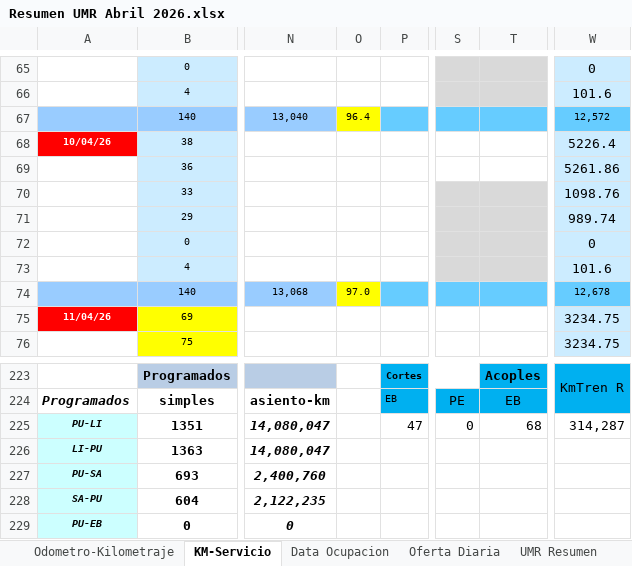
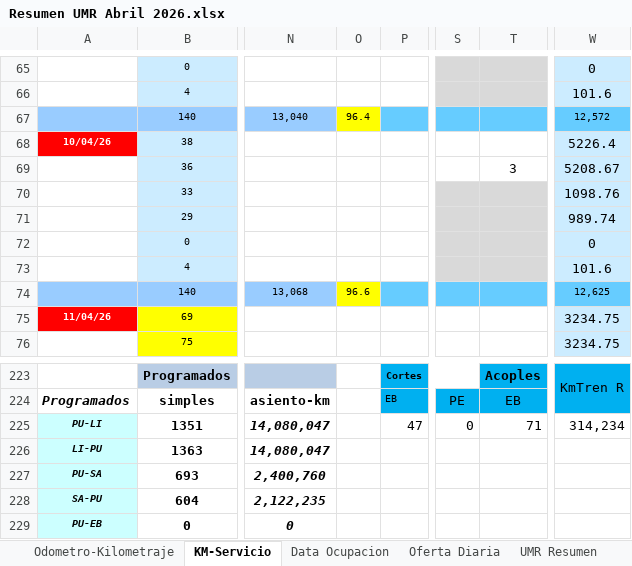
Before and after one commit to antoniorra1983-ops/Datos-Operacionales, an Excel workbook: data/umr/Resumen UMR Abril 2026.xlsx, sheet KM-Servicio, drawn as a sheet; only a part is shown, gaps mark what is left out; values as stored, in another font and other column widths than the file's, no borders; conditional formats not drawn; the diff names each change by its address in the sheet, - before the commit and + after, or states it on an @@ line.

```diff
--- a/data/umr/Resumen UMR Abril 2026.xlsx (sheet KM-Servicio)
+++ b/data/umr/Resumen UMR Abril 2026.xlsx (sheet KM-Servicio)
-T69: (empty)
+T69: 3
-W69: 5261.86
+W69: 5208.67
-O74: 97.0
+O74: 96.6
-W74: 12,678
+W74: 12,625
-T225: 68
+T225: 71
-W225: 314,287
+W225: 314,234
```
Also changed, not shown: sheet UMR Resumen, sheet Oferta Diaria.
